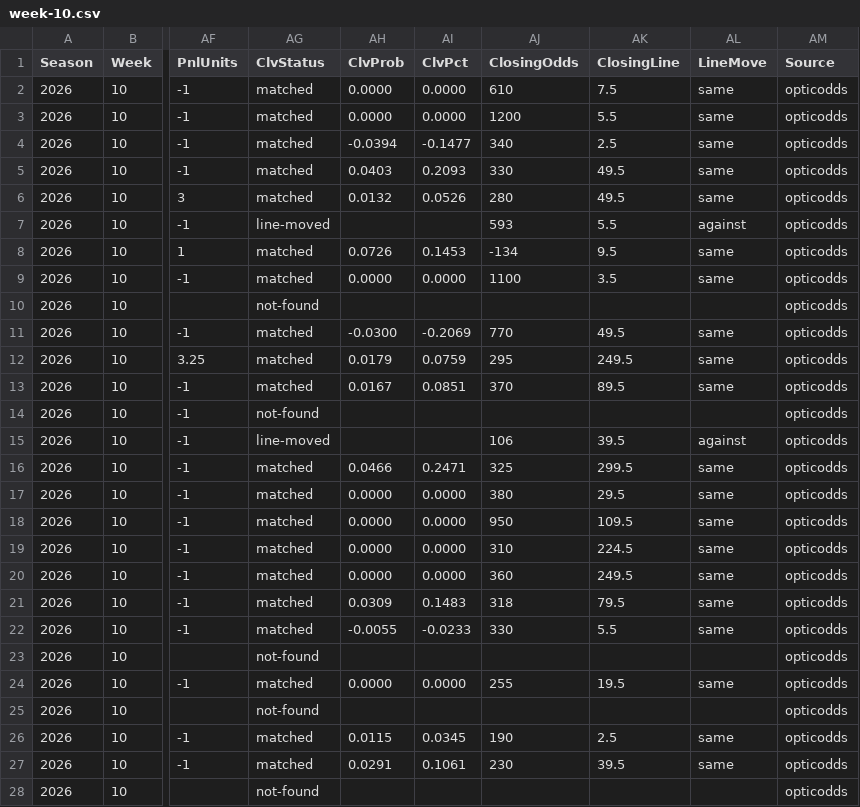
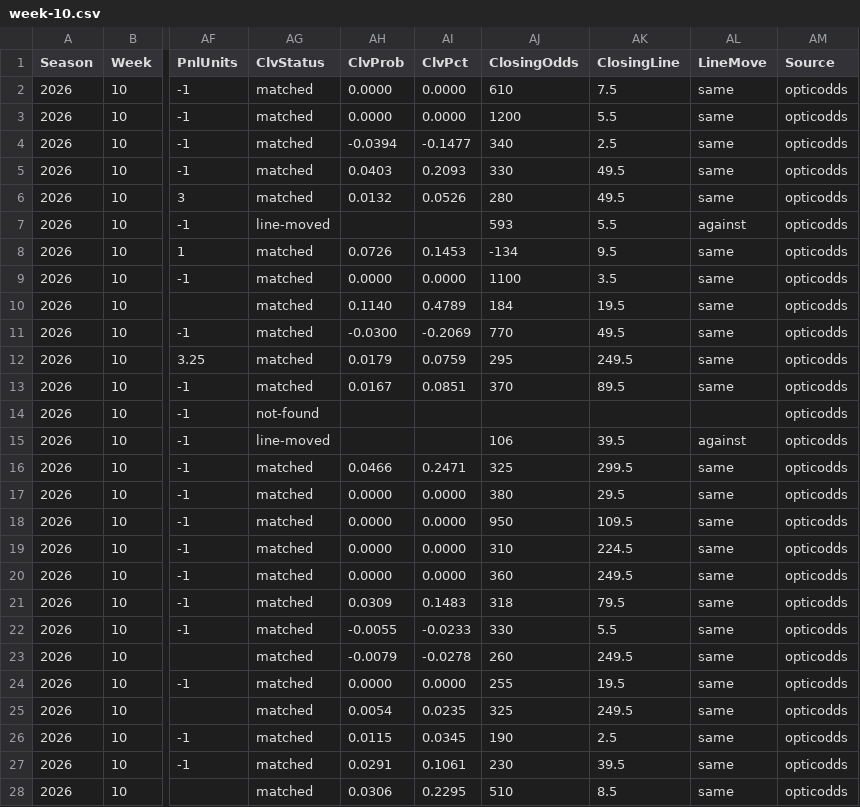
Before and after one commit to pmammino/NFLProjectionsCheck, a CSV file: data/bets/firehose/2026/week-10.csv, drawn as a sheet; only a part is shown, gaps mark what is left out; the diff names each change by its address in the sheet, - before the commit and + after, or states it on an @@ line.

```diff
--- a/data/bets/firehose/2026/week-10.csv
+++ b/data/bets/firehose/2026/week-10.csv
-AG10 (ClvStatus): not-found
+AG10 (ClvStatus): matched
-AH10 (ClvProb): (empty)
+AH10 (ClvProb): 0.1140
-AI10 (ClvPct): (empty)
+AI10 (ClvPct): 0.4789
-AJ10 (ClosingOdds): (empty)
+AJ10 (ClosingOdds): 184
-AK10 (ClosingLine): (empty)
+AK10 (ClosingLine): 19.5
-AL10 (LineMove): (empty)
+AL10 (LineMove): same
-AG23 (ClvStatus): not-found
+AG23 (ClvStatus): matched
-AH23 (ClvProb): (empty)
+AH23 (ClvProb): -0.0079
-AI23 (ClvPct): (empty)
+AI23 (ClvPct): -0.0278
-AJ23 (ClosingOdds): (empty)
+AJ23 (ClosingOdds): 260
-AK23 (ClosingLine): (empty)
+AK23 (ClosingLine): 249.5
-AL23 (LineMove): (empty)
+AL23 (LineMove): same
-AG25 (ClvStatus): not-found
+AG25 (ClvStatus): matched
-AH25 (ClvProb): (empty)
+AH25 (ClvProb): 0.0054
-AI25 (ClvPct): (empty)
+AI25 (ClvPct): 0.0235
-AJ25 (ClosingOdds): (empty)
+AJ25 (ClosingOdds): 325
-AK25 (ClosingLine): (empty)
+AK25 (ClosingLine): 249.5
-AL25 (LineMove): (empty)
+AL25 (LineMove): same
-AG28 (ClvStatus): not-found
+AG28 (ClvStatus): matched
-AH28 (ClvProb): (empty)
+AH28 (ClvProb): 0.0306
-AI28 (ClvPct): (empty)
+AI28 (ClvPct): 0.2295
-AJ28 (ClosingOdds): (empty)
+AJ28 (ClosingOdds): 510
-AK28 (ClosingLine): (empty)
+AK28 (ClosingLine): 8.5
-AL28 (LineMove): (empty)
+AL28 (LineMove): same
```
Also changed, not shown: data/bets/budget/2026/week-10.csv, data/bets/disciplined/2026/week-10.csv, 3 other files.
